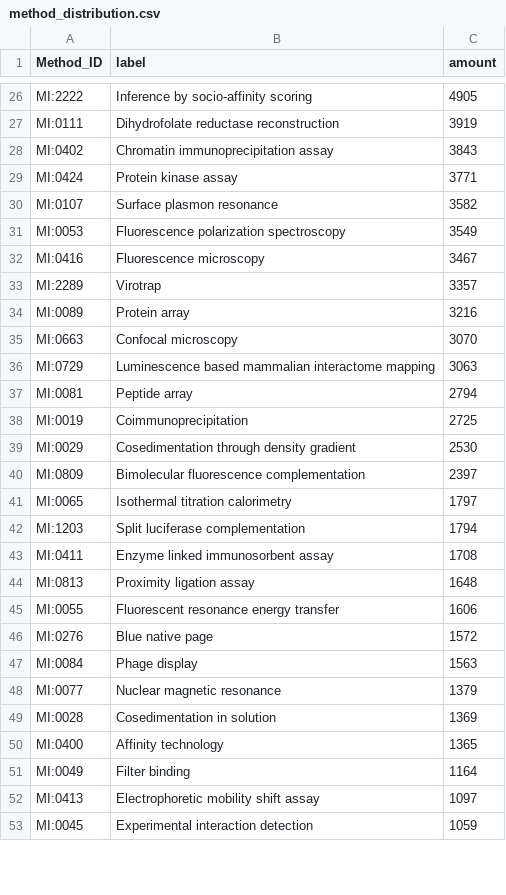
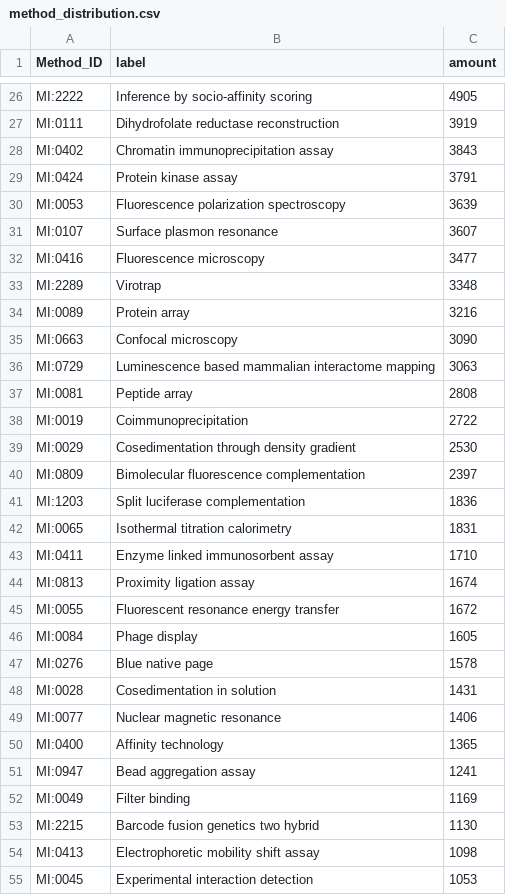
Before and after one commit to intact-portal/intact-portal-statistics, a CSV file: output_data/method_distribution.csv, drawn as a sheet; only a part is shown, gaps mark what is left out; the diff covers the shown part only.

```diff
--- a/output_data/method_distribution.csv
+++ b/output_data/method_distribution.csv
@@ -28,26 +28,28 @@ MI:0111,Dihydrofolate reductase reconstruction,3919
 MI:0402,Chromatin immunoprecipitation assay,3843
-MI:0424,Protein kinase assay,3771
-MI:0107,Surface plasmon resonance,3582
-MI:0053,Fluorescence polarization spectroscopy,3549
-MI:0416,Fluorescence microscopy,3467
-MI:2289,Virotrap,3357
+MI:0424,Protein kinase assay,3791
+MI:0053,Fluorescence polarization spectroscopy,3639
+MI:0107,Surface plasmon resonance,3607
+MI:0416,Fluorescence microscopy,3477
+MI:2289,Virotrap,3348
 MI:0089,Protein array,3216
-MI:0663,Confocal microscopy,3070
+MI:0663,Confocal microscopy,3090
 MI:0729,Luminescence based mammalian interactome mapping,3063
-MI:0081,Peptide array,2794
-MI:0019,Coimmunoprecipitation,2725
+MI:0081,Peptide array,2808
+MI:0019,Coimmunoprecipitation,2722
 MI:0029,Cosedimentation through density gradient,2530
 MI:0809,Bimolecular fluorescence complementation,2397
-MI:0065,Isothermal titration calorimetry,1797
-MI:1203,Split luciferase complementation,1794
-MI:0411,Enzyme linked immunosorbent assay,1708
-MI:0813,Proximity ligation assay,1648
-MI:0055,Fluorescent resonance energy transfer,1606
-MI:0276,Blue native page,1572
-MI:0084,Phage display,1563
-MI:0077,Nuclear magnetic resonance,1379
-MI:0028,Cosedimentation in solution,1369
+MI:1203,Split luciferase complementation,1836
+MI:0065,Isothermal titration calorimetry,1831
+MI:0411,Enzyme linked immunosorbent assay,1710
+MI:0813,Proximity ligation assay,1674
+MI:0055,Fluorescent resonance energy transfer,1672
+MI:0084,Phage display,1605
+MI:0276,Blue native page,1578
+MI:0028,Cosedimentation in solution,1431
+MI:0077,Nuclear magnetic resonance,1406
 MI:0400,Affinity technology,1365
-MI:0049,Filter binding,1164
-MI:0413,Electrophoretic mobility shift assay,1097
-MI:0045,Experimental interaction detection,1059
+MI:0947,Bead aggregation assay,1241
+MI:0049,Filter binding,1169
+MI:2215,Barcode fusion genetics two hybrid,1130
+MI:0413,Electrophoretic mobility shift assay,1098
+MI:0045,Experimental interaction detection,1053
```
Also changed, not shown: 15 added rows, 17 removed rows and 28 edited cells elsewhere in this file, output_data/curation_distribution.csv, output_data/interactions.csv, 4 other files.
